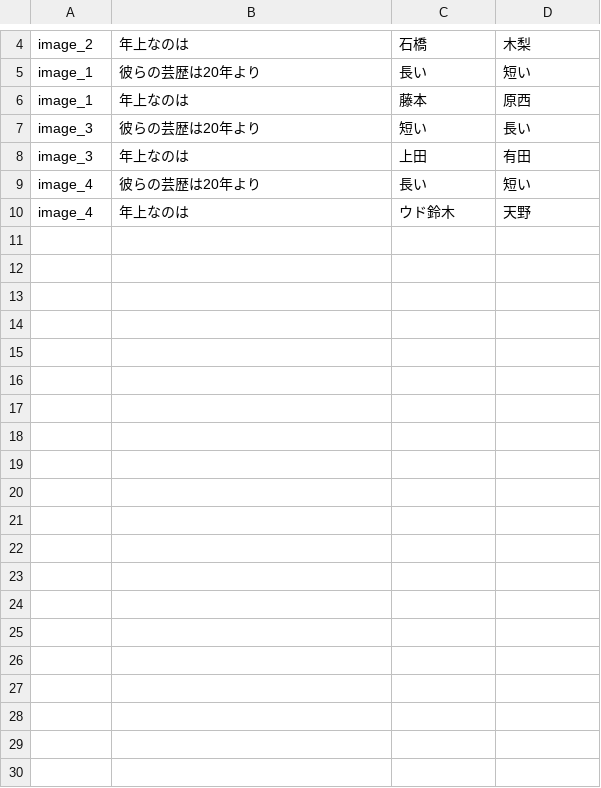
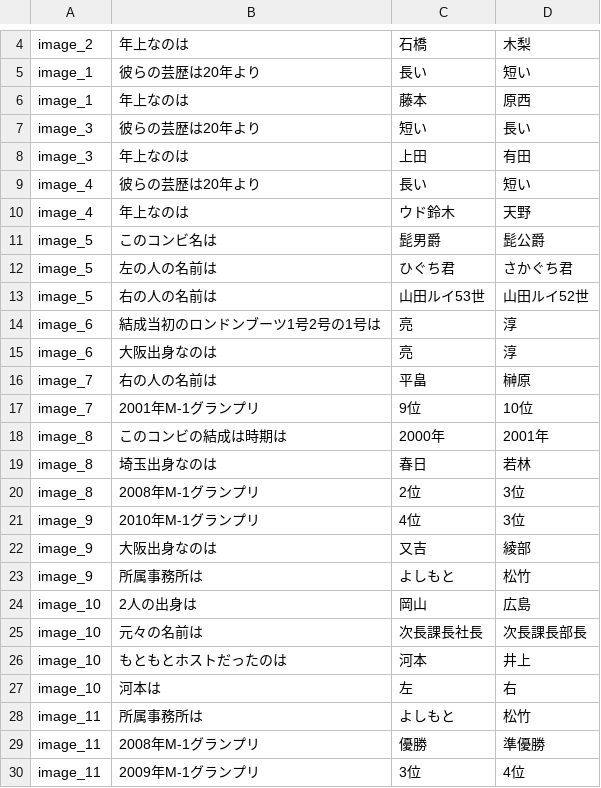
Before and after one commit to superreader/CyberAgent, a CSV file: CyberAgent/QuestionText.csv, drawn as a sheet; only a part is shown, gaps mark what is left out; the diff names each change by its address in the sheet, - before the commit and + after, or states it on an @@ line.

```diff
--- a/CyberAgent/QuestionText.csv
+++ b/CyberAgent/QuestionText.csv
+row 11: image_5 | このコンビ名は | 髭男爵 | 髭公爵
+row 12: image_5 | 左の人の名前は | ひぐち君 | さかぐち君
+row 13: image_5 | 右の人の名前は | 山田ルイ53世 | 山田ルイ52世
+row 14: image_6 | 結成当初のロンドンブーツ1号2号の1号は | 亮 | 淳
+row 15: image_6 | 大阪出身なのは | 亮 | 淳
+row 16: image_7 | 右の人の名前は | 平畠 | 榊原
+row 17: image_7 | 2001年M-1グランプリ | 9位 | 10位
+row 18: image_8 | このコンビの結成は時期は | 2000年 | 2001年
+row 19: image_8 | 埼玉出身なのは | 春日 | 若林
+row 20: image_8 | 2008年M-1グランプリ | 2位 | 3位
+row 21: image_9 | 2010年M-1グランプリ | 4位 | 3位
+row 22: image_9 | 大阪出身なのは | 又吉 | 綾部
+row 23: image_9 | 所属事務所は | よしもと | 松竹
+row 24: image_10 | 2人の出身は | 岡山 | 広島
+row 25: image_10 | 元々の名前は | 次長課長社長 | 次長課長部長
+row 26: image_10 | もともとホストだったのは | 河本 | 井上
+row 27: image_10 | 河本は | 左 | 右
+row 28: image_11 | 所属事務所は | よしもと | 松竹
+row 29: image_11 | 2008年M-1グランプリ | 優勝 | 準優勝
+row 30: image_11 | 2009年M-1グランプリ | 3位 | 4位
```
Also changed, not shown: 10 other files.
